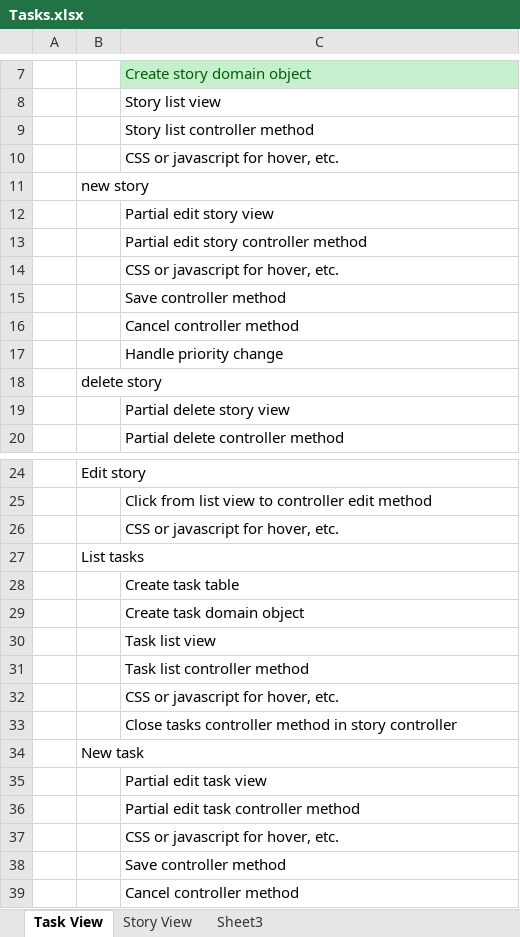
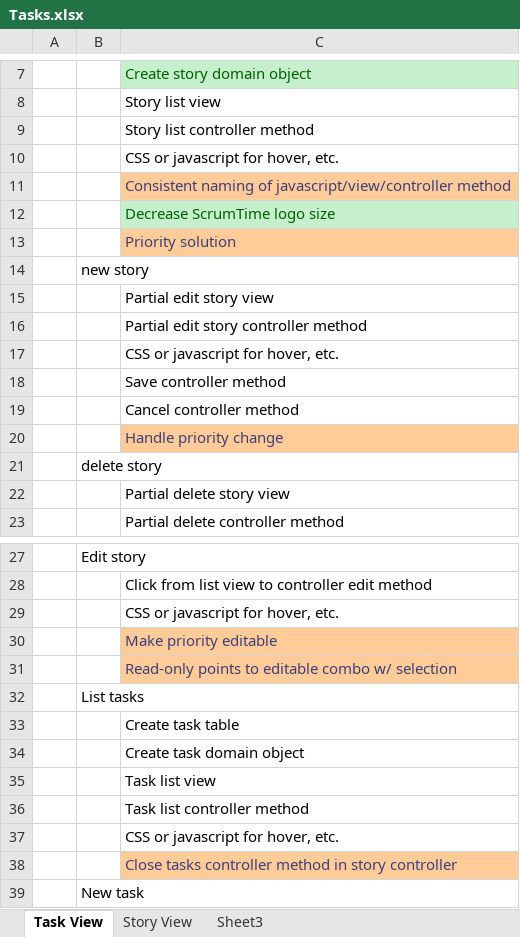
Before and after one commit to erniep888/ScrumTime, an Excel workbook: Documents/Tasks.xlsx, sheet Task View, drawn as a sheet; only a part is shown, gaps mark what is left out; the shorter side is filled out with more unchanged rows; values as stored, in another font and other column widths than the file's, no borders; addresses are those after the commit; the diff names each change by its address in the sheet, - before the commit and + after, or states it on an @@ line.

```diff
--- a/Documents/Tasks.xlsx (sheet Task View)
+++ b/Documents/Tasks.xlsx (sheet Task View)
+row 11:  |  | Consistent naming of javascript/view/controller method
+row 12:  |  | Decrease ScrumTime logo size
+row 13:  |  | Priority solution
@@ C20 fill: none → #FFCC99, text colour: black → #3F3F76 @@
+row 30:  |  | Make priority editable
+row 31:  |  | Read-only points to editable combo w/ selection
@@ C38 fill: none → #FFCC99, text colour: black → #3F3F76 @@
```
Also changed, not shown: 7 other files.
